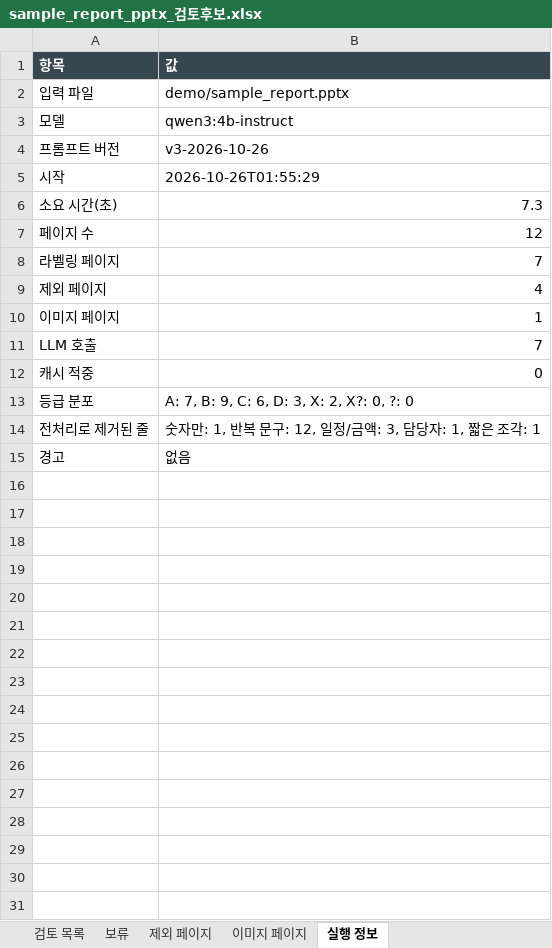
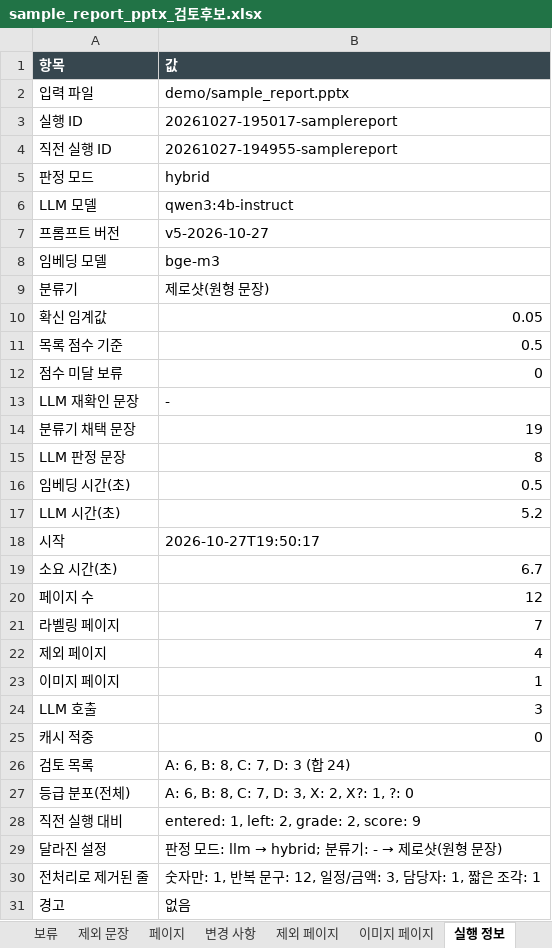
Before and after one commit to HyungKim/IP_finder, an Excel workbook: demo/sample_report_pptx_검토후보.xlsx, sheet 실행 정보, drawn as a sheet; only a part is shown; values as stored, in another font and other column widths than the file's, no borders; removed rows and columns are numbered as before the commit, all else as after; the diff covers the shown part only; the diff names each change by its address in the sheet, - before the commit and + after, or states it on an @@ line.

```diff
--- a/demo/sample_report_pptx_검토후보.xlsx (sheet 실행 정보)
+++ b/demo/sample_report_pptx_검토후보.xlsx (sheet 실행 정보)
+sheet tab: 제외 문장
+sheet tab: 페이지
+sheet tab: 변경 사항
+row 3: 실행 ID | 20261027-195017-samplereport
+row 4: 직전 실행 ID | 20261027-194955-samplereport
+row 5: 판정 모드 | hybrid
-A6 (항목): 모델
+A6 (항목): LLM 모델
-B7 (값): v3-2026-10-26
+B7 (값): v5-2026-10-27
+row 8: 임베딩 모델 | bge-m3
+row 9: 분류기 | 제로샷(원형 문장)
+row 10: 확신 임계값 | 0.05
+row 11: 목록 점수 기준 | 0.5
+row 12: 점수 미달 보류 | 0
+row 13: LLM 재확인 문장 | -
+row 14: 분류기 채택 문장 | 19
+row 15: LLM 판정 문장 | 8
+row 16: 임베딩 시간(초) | 0.5
+row 17: LLM 시간(초) | 5.2
-B18 (값): 2026-10-26T01:55:29
+B18 (값): 2026-10-27T19:50:17
-B19 (값): 7.3
+B19 (값): 6.7
-B24 (값): 7
+B24 (값): 3
-row 13: 등급 분포 | A: 7, B: 9, C: 6, D: 3, X: 2, X?: 0, ?: 0
+row 26: 검토 목록 | A: 6, B: 8, C: 7, D: 3 (합 24)
+row 27: 등급 분포(전체) | A: 6, B: 8, C: 7, D: 3, X: 2, X?: 1, ?: 0
+row 28: 직전 실행 대비 | entered: 1, left: 2, grade: 2, score: 9
+row 29: 달라진 설정 | 판정 모드: llm → hybrid; 분류기: - → 제로샷(원형 문장)
```
Also changed, not shown: 1 added row elsewhere in this sheet, sheet 검토 목록, sheet 보류, demo/sample_report_pdf_검토후보.xlsx, 43 other files.
